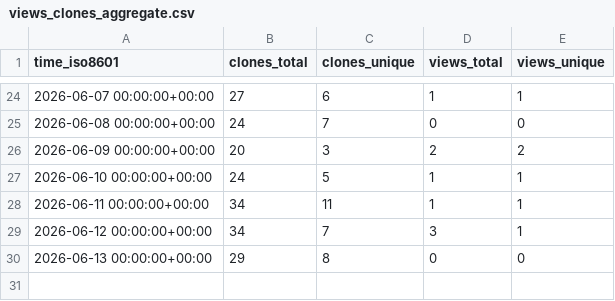
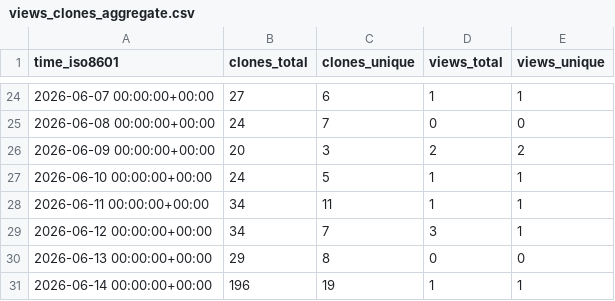
Before and after one commit to mod-one/macc, a CSV file: mod-one/macc/ghrs-data/views_clones_aggregate.csv, drawn as a sheet; only a part is shown, gaps mark what is left out; the diff names each change by its address in the sheet, - before the commit and + after, or states it on an @@ line.

```diff
--- a/mod-one/macc/ghrs-data/views_clones_aggregate.csv
+++ b/mod-one/macc/ghrs-data/views_clones_aggregate.csv
+row 31: 2026-06-14 00:00:00+00:00 | 196 | 19 | 1 | 1
```
Also changed, not shown: 1 other file.
